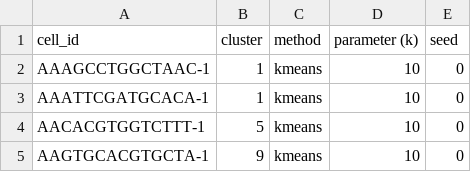
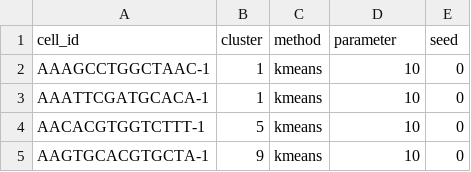
Before and after one commit to abhiapturo/3800-team-7, a CSV file: results/firstrun_clusters_kmeans.csv, drawn as a sheet; only a part is shown.

Commit message:
UMAP-kmeans

```diff
--- a/results/firstrun_clusters_kmeans.csv
+++ b/results/firstrun_clusters_kmeans.csv
@@ -1,2 +1,2 @@
-cell_id,cluster,method,parameter (k),seed
+cell_id,cluster,method,parameter,seed
 AAAGCCTGGCTAAC-1,1,kmeans,10,0
```
Also changed, not shown: results/runtime_kmeans.csv, 5 other files.
